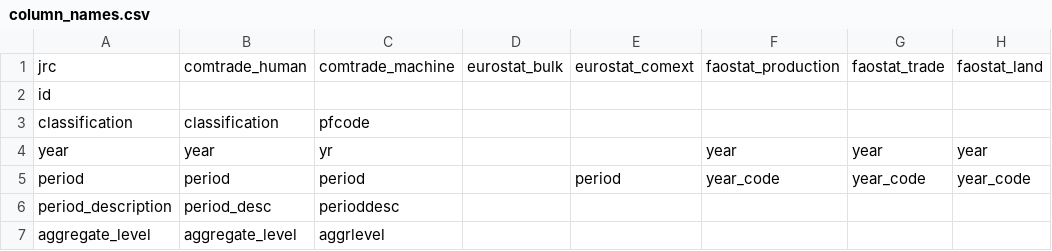
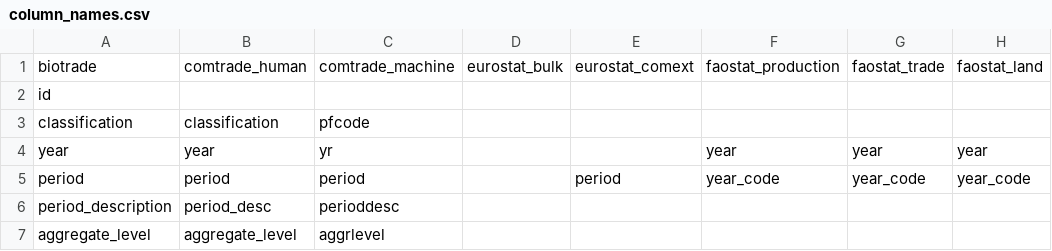
Before and after one commit to paulrougieux/biotrade, a CSV file: biotrade/config_data/column_names.csv, drawn as a sheet; only a part is shown; the diff names each change by its address in the sheet, - before the commit and + after, or states it on an @@ line.

Commit message:
Rename jrc to biotrade in config_data/column_names, fixes #64

```diff
--- a/biotrade/config_data/column_names.csv
+++ b/biotrade/config_data/column_names.csv
-A1: jrc
+A1: biotrade
```
Also changed, not shown: 6 other files.
